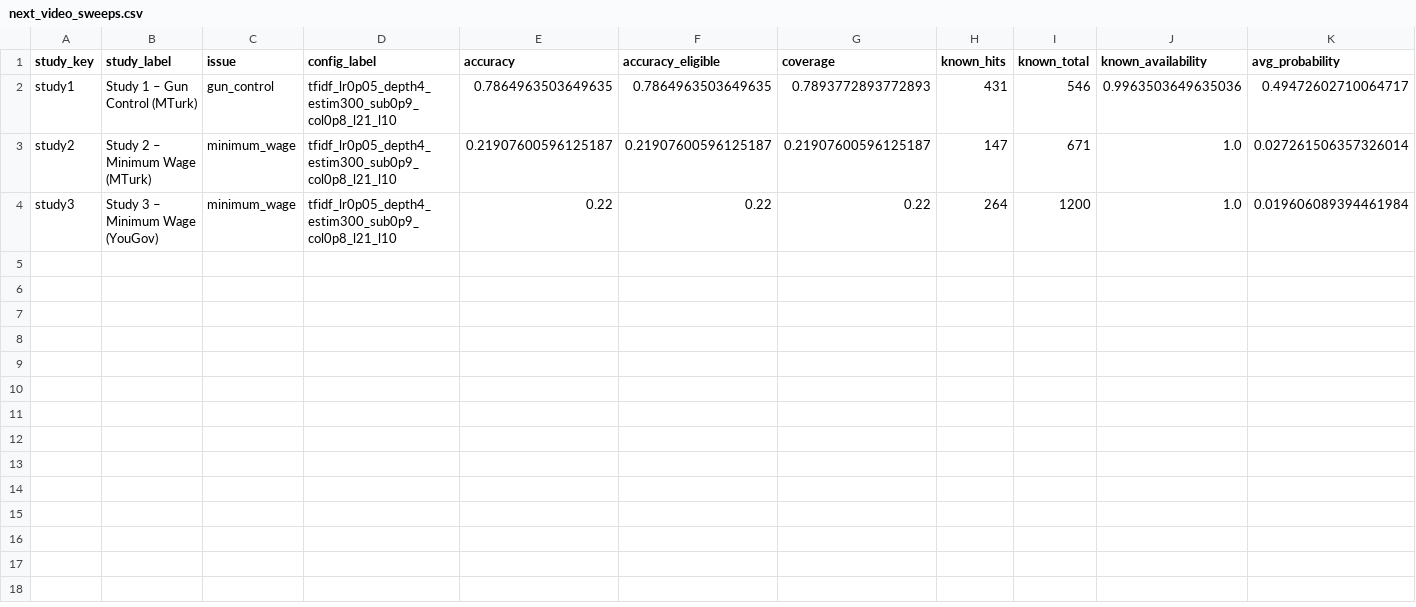
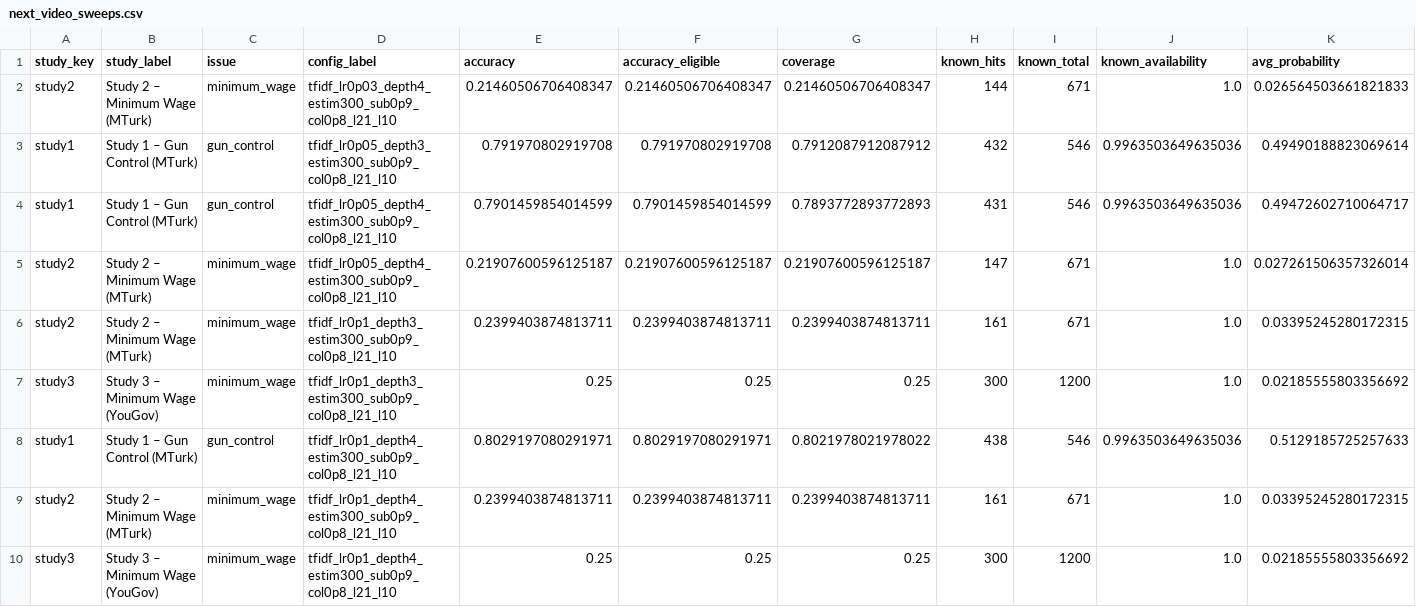
Before and after one commit to liv-daliberti/grail-simulation, a CSV file: reports/xgb/hyperparameter_tuning/next_video_sweeps.csv, drawn as a sheet; only a part is shown; addresses are those after the commit; rows hold the shown columns only; the diff names each change by its address in the sheet, - before the commit and + after, or states it on an @@ line.

```diff
--- a/reports/xgb/hyperparameter_tuning/next_video_sweeps.csv
+++ b/reports/xgb/hyperparameter_tuning/next_video_sweeps.csv
+row 2: study2 | Study 2 – Minimum Wage (MTurk) | minimum_wage | tfidf_lr0p03_depth4_estim300_sub0p9_col0p8_l21_l10 | 0.21460506706408347 | 0.21460506706408347 | 0.21460506706408347 | 144 | 671 | 1.0 | 0.026564503661821833
+row 3: study1 | Study 1 – Gun Control (MTurk) | gun_control | tfidf_lr0p05_depth3_estim300_sub0p9_col0p8_l21_l10 | 0.791970802919708 | 0.791970802919708 | 0.7912087912087912 | 432 | 546 | 0.9963503649635036 | 0.49490188823069614
-E4 (accuracy): 0.7864963503649635
+E4 (accuracy): 0.7901459854014599
-F4 (accuracy_eligible): 0.7864963503649635
+F4 (accuracy_eligible): 0.7901459854014599
+row 6: study2 | Study 2 – Minimum Wage (MTurk) | minimum_wage | tfidf_lr0p1_depth3_estim300_sub0p9_col0p8_l21_l10 | 0.2399403874813711 | 0.2399403874813711 | 0.2399403874813711 | 161 | 671 | 1.0 | 0.03395245280172315
+row 7: study3 | Study 3 – Minimum Wage (YouGov) | minimum_wage | tfidf_lr0p1_depth3_estim300_sub0p9_col0p8_l21_l10 | 0.25 | 0.25 | 0.25 | 300 | 1200 | 1.0 | 0.02185555803356692
+row 8: study1 | Study 1 – Gun Control (MTurk) | gun_control | tfidf_lr0p1_depth4_estim300_sub0p9_col0p8_l21_l10 | 0.8029197080291971 | 0.8029197080291971 | 0.8021978021978022 | 438 | 546 | 0.9963503649635036 | 0.5129185725257633
+row 9: study2 | Study 2 – Minimum Wage (MTurk) | minimum_wage | tfidf_lr0p1_depth4_estim300_sub0p9_col0p8_l21_l10 | 0.2399403874813711 | 0.2399403874813711 | 0.2399403874813711 | 161 | 671 | 1.0 | 0.03395245280172315
-D10 (config_label): tfidf_lr0p05_depth4_estim300_sub0p9_col0p8_l21_l10
+D10 (config_label): tfidf_lr0p1_depth4_estim300_sub0p9_col0p8_l21_l10
-E10 (accuracy): 0.22
+E10 (accuracy): 0.25
-F10 (accuracy_eligible): 0.22
+F10 (accuracy_eligible): 0.25
-G10 (coverage): 0.22
+G10 (coverage): 0.25
-H10 (known_hits): 264
+H10 (known_hits): 300
-K10 (avg_probability): 0.019606089394461984
+K10 (avg_probability): 0.02185555803356692
```
Also changed, not shown: 10 other files.
